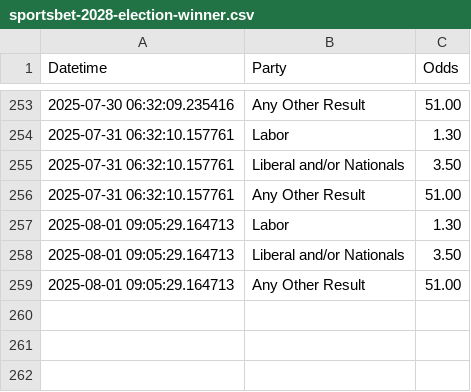
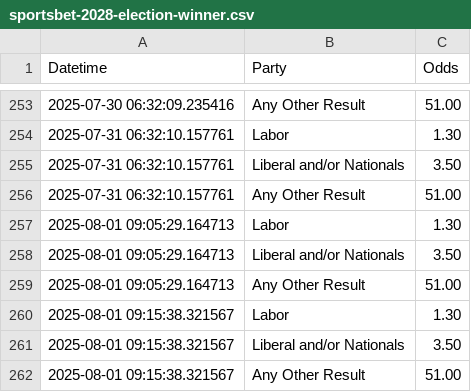
Before and after one commit to bpalmer4/Election-2028, a CSV file: betting-data/sportsbet-2028-election-winner.csv, drawn as a sheet; only a part is shown, gaps mark what is left out; the diff names each change by its address in the sheet, - before the commit and + after, or states it on an @@ line.

Commit message:
betting market update

```diff
--- a/betting-data/sportsbet-2028-election-winner.csv
+++ b/betting-data/sportsbet-2028-election-winner.csv
+row 260: 2025-08-01 09:15:38.321567 | Labor | 1.30
+row 261: 2025-08-01 09:15:38.321567 | Liberal and/or Nationals | 3.50
+row 262: 2025-08-01 09:15:38.321567 | Any Other Result | 51.00
```
